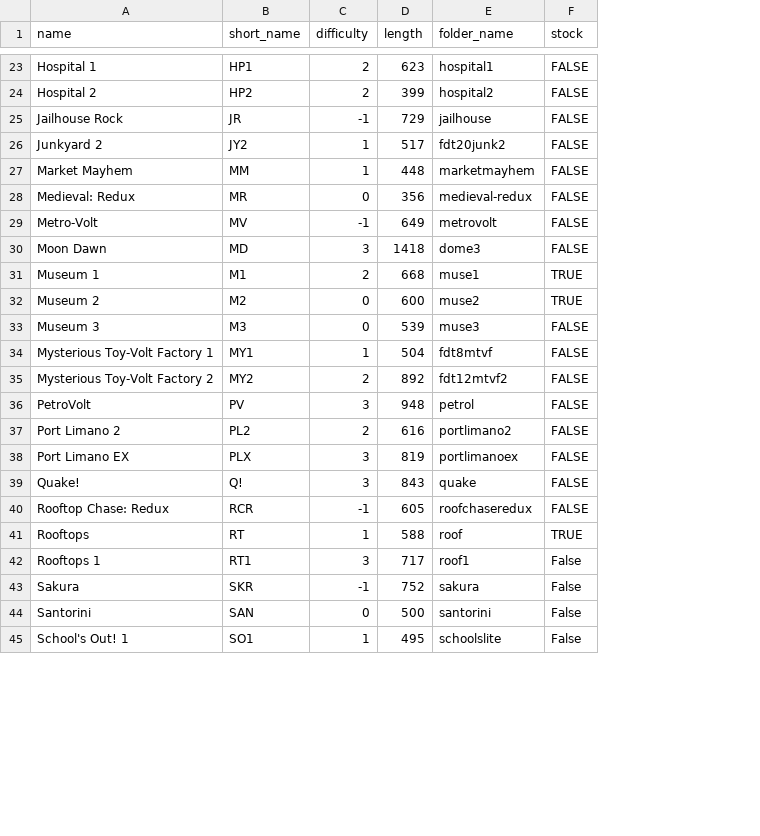
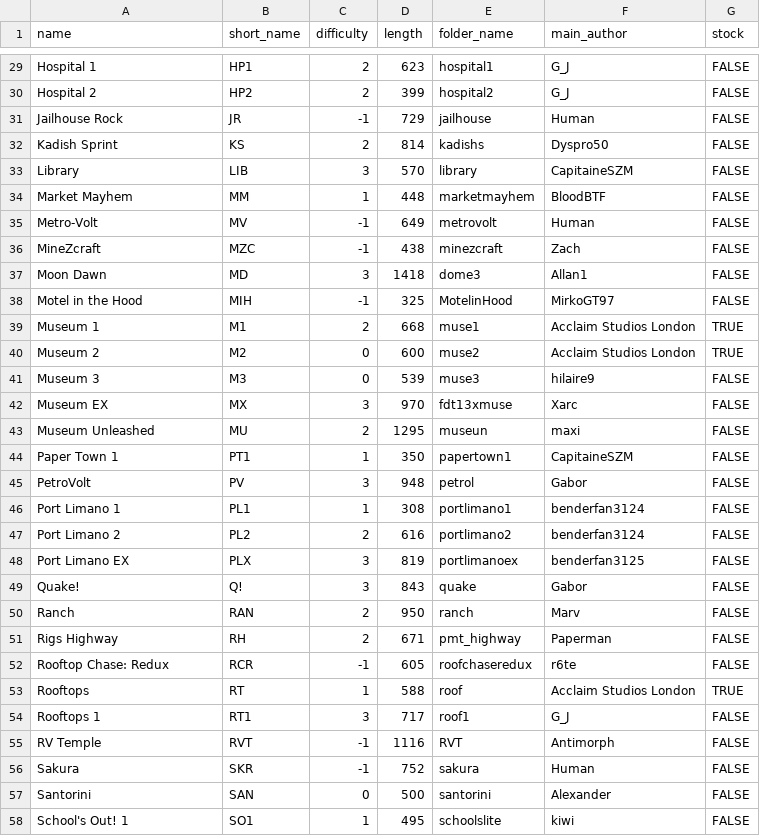
Before and after one commit to Re-Volt-America/RVA-Data, a CSV file: models/tracks/tracks.csv, drawn as a sheet; only a part is shown, gaps mark what is left out; removed rows and columns are numbered as before the commit, all else as after; the diff covers the shown part only; the diff names each change by its address in the sheet, - before the commit and + after, or states it on an @@ line.

Commit message:
Update tracks.csv for Season 2024-A
- 23 new tracks added
- Main Author column added
Note: Władysławowo should have this special 'ł' character but the web font used doesn't have it, so I'm writing it with a regular L.

```diff
--- a/models/tracks/tracks.csv
+++ b/models/tracks/tracks.csv
+column F (main_author), rows 29-31: G_J | G_J | Human; rows 34-35: BloodBTF | Human; row 37: Allan1; rows 39-41: Acclaim Studios London | Acclaim Studios London | hilaire9; row 45: Gabor; rows 47-49: benderfan3124 | benderfan3125 | Gabor; rows 52-54: r6te | Acclaim Studios London | G_J; rows 56-58: Human | Alexander | kiwi
-row 26: Junkyard 2 | JY2 | 1 | 517 | fdt20junk2 | FALSE
+row 32: Kadish Sprint | KS | 2 | 814 | kadishs | Dyspro50 | FALSE
+row 33: Library | LIB | 3 | 570 | library | CapitaineSZM | FALSE
-row 28: Medieval: Redux | MR | 0 | 356 | medieval-redux | FALSE
+row 36: MineZcraft | MZC | -1 | 438 | minezcraft | Zach | FALSE
+row 38: Motel in the Hood | MIH | -1 | 325 | MotelinHood | MirkoGT97 | FALSE
-row 34: Mysterious Toy-Volt Factory 1 | MY1 | 1 | 504 | fdt8mtvf | FALSE
-row 35: Mysterious Toy-Volt Factory 2 | MY2 | 2 | 892 | fdt12mtvf2 | FALSE
+row 42: Museum EX | MX | 3 | 970 | fdt13xmuse | Xarc | FALSE
+row 43: Museum Unleashed | MU | 2 | 1295 | museun | maxi | FALSE
+row 44: Paper Town 1 | PT1 | 1 | 350 | papertown1 | CapitaineSZM | FALSE
+row 46: Port Limano 1 | PL1 | 1 | 308 | portlimano1 | benderfan3124 | FALSE
+row 50: Ranch | RAN | 2 | 950 | ranch | Marv | FALSE
+row 51: Rigs Highway | RH | 2 | 671 | pmt_highway | Paperman | FALSE
-G54 (stock): False
+G54 (stock): FALSE
+row 55: RV Temple | RVT | -1 | 1116 | RVT | Antimorph | FALSE
-G56:G58 (stock): False
+G56:G58 (stock): FALSE
```
Also changed, not shown: 12 added rows and 6 edited cells elsewhere in this file.
